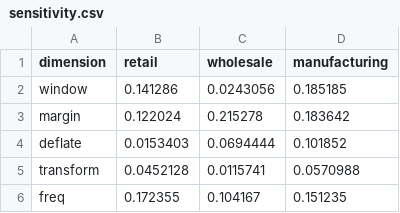
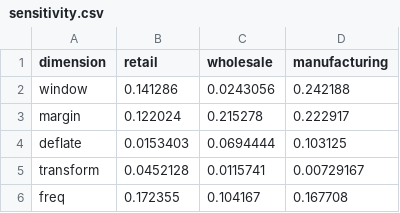
Before and after one commit to tarang-tj/bullwhip-audit, a CSV file: outputs/sensitivity.csv, drawn as a sheet.

```diff
--- a/outputs/sensitivity.csv
+++ b/outputs/sensitivity.csv
@@ -1,6 +1,6 @@
 dimension,retail,wholesale,manufacturing
-window,0.141286,0.0243056,0.185185
-margin,0.122024,0.215278,0.183642
-deflate,0.0153403,0.0694444,0.101852
-transform,0.0452128,0.0115741,0.0570988
-freq,0.172355,0.104167,0.151235
+window,0.141286,0.0243056,0.242188
+margin,0.122024,0.215278,0.222917
+deflate,0.0153403,0.0694444,0.103125
+transform,0.0452128,0.0115741,0.00729167
+freq,0.172355,0.104167,0.167708
```
Also changed, not shown: outputs/numbers.csv, outputs/robustness.csv, 14 other files.
